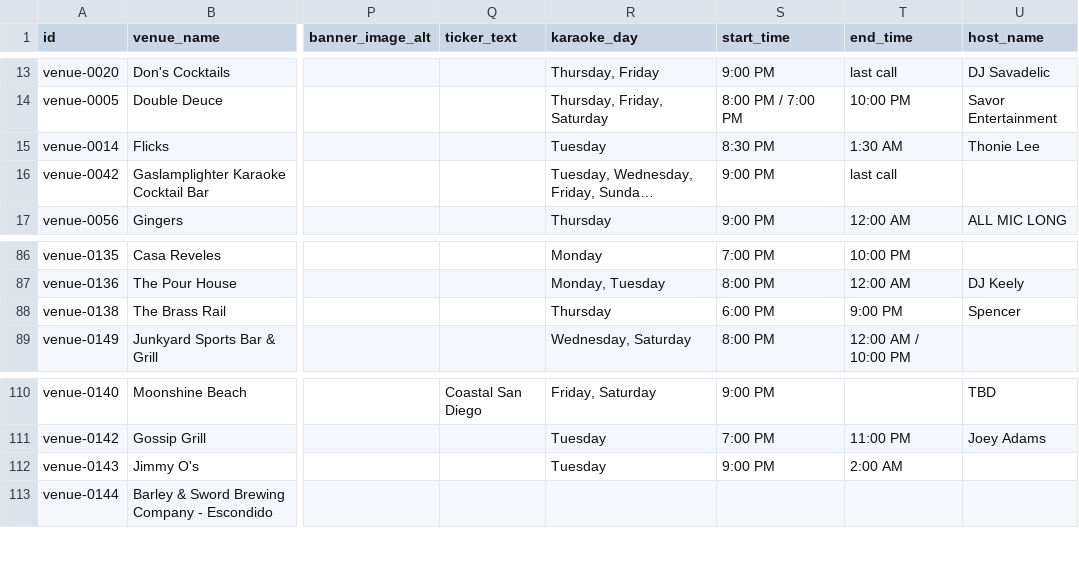
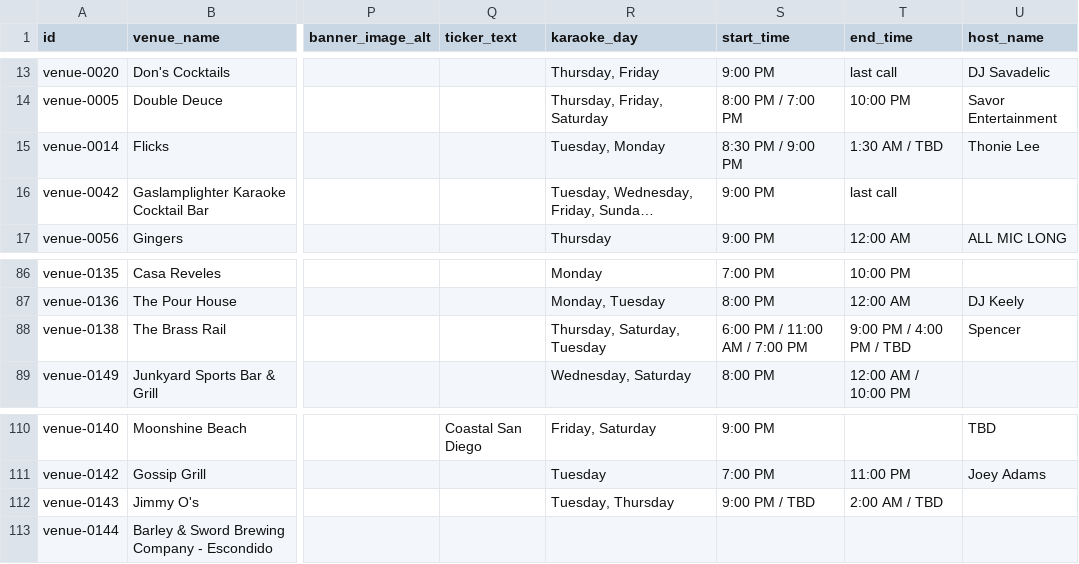
Before and after one commit to whiteinkcreates/singhub, a TSV file: public/data/venues.tsv, drawn as a sheet; only a part is shown, gaps mark what is left out; long unchanged cells end in …; the diff names each change by its address in the sheet, - before the commit and + after, or states it on an @@ line.

```diff
--- a/public/data/venues.tsv
+++ b/public/data/venues.tsv
-R15 (karaoke_day): Tuesday
+R15 (karaoke_day): Tuesday, Monday
-S15 (start_time): 8:30 PM
+S15 (start_time): 8:30 PM / 9:00 PM
-T15 (end_time): 1:30 AM
+T15 (end_time): 1:30 AM / TBD
-R88 (karaoke_day): Thursday
+R88 (karaoke_day): Thursday, Saturday, Tuesday
-S88 (start_time): 6:00 PM
+S88 (start_time): 6:00 PM / 11:00 AM / 7:00 PM
-T88 (end_time): 9:00 PM
+T88 (end_time): 9:00 PM / 4:00 PM / TBD
-R112 (karaoke_day): Tuesday
+R112 (karaoke_day): Tuesday, Thursday
-S112 (start_time): 9:00 PM
+S112 (start_time): 9:00 PM / TBD
-T112 (end_time): 2:00 AM
+T112 (end_time): 2:00 AM / TBD
```
Also changed, not shown: public/data/events_by_night.tsv, 3 other files.
